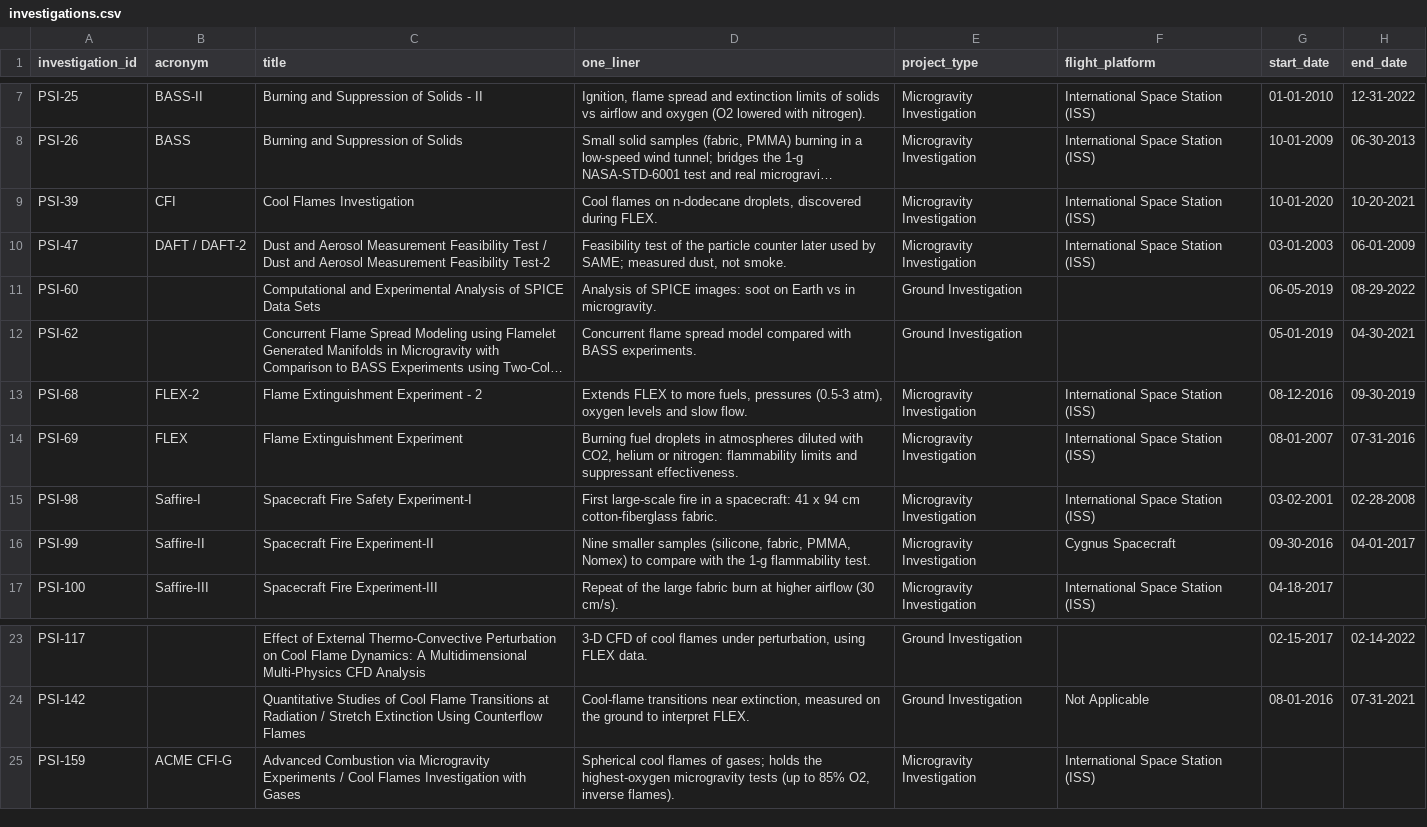
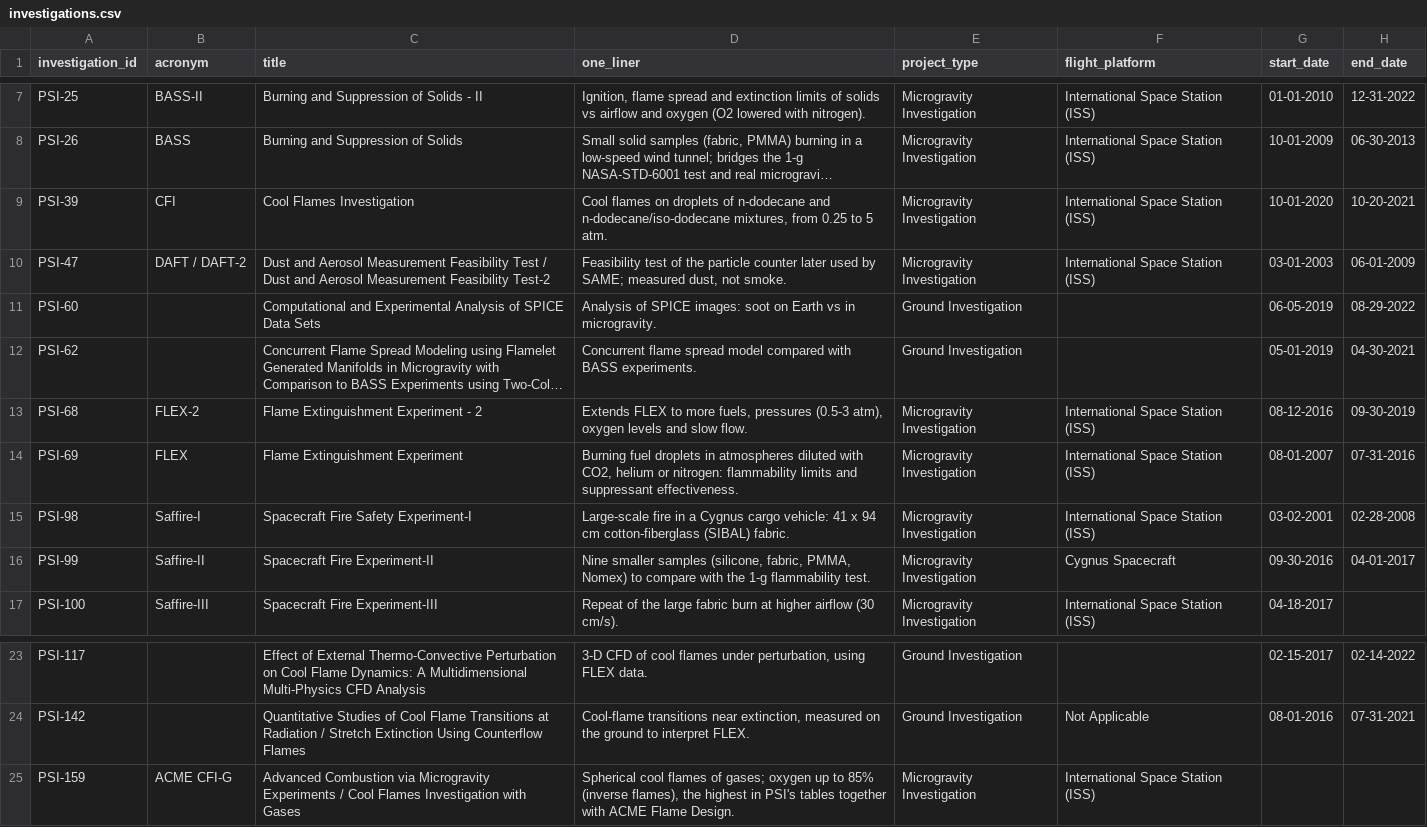
Before and after one commit to PA-Andries/space-apps-kit, a CSV file: data/psi/investigations.csv, drawn as a sheet; only a part is shown, gaps mark what is left out; long unchanged cells end in …; the diff names each change by its address in the sheet, - before the commit and + after, or states it on an @@ line.

```diff
--- a/data/psi/investigations.csv
+++ b/data/psi/investigations.csv
-D9 (one_liner): …flames on n-dodecane droplets, discovered during FLEX.
+D9 (one_liner): …flames on droplets of n-dodecane and n-dodecane/iso-dodecane mixtures, from 0.25 to 5 atm.
-D15 (one_liner): First large-scale fire in a spacecraft: 41 x 94 cm cotton-fiberglass fabric.
+D15 (one_liner): Large-scale fire in a Cygnus cargo vehicle: 41 x 94 cm cotton-fiberglass (SIBAL) fabric.
-D25 (one_liner): …of gases; holds the highest-oxygen microgravity tests (up to 85% O2, inverse flames).
+D25 (one_liner): …of gases; oxygen up to 85% (inverse flames), the highest in PSI's tables together with ACME Flame Design.
```
Also changed, not shown: data/investigations.csv, 9 other files.
